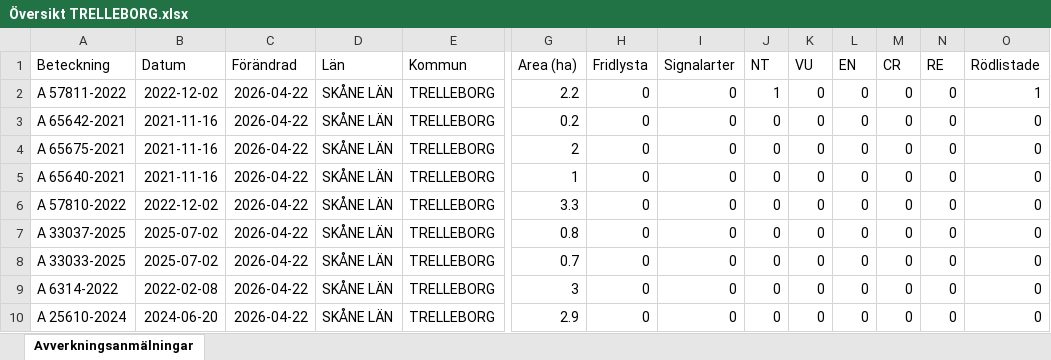
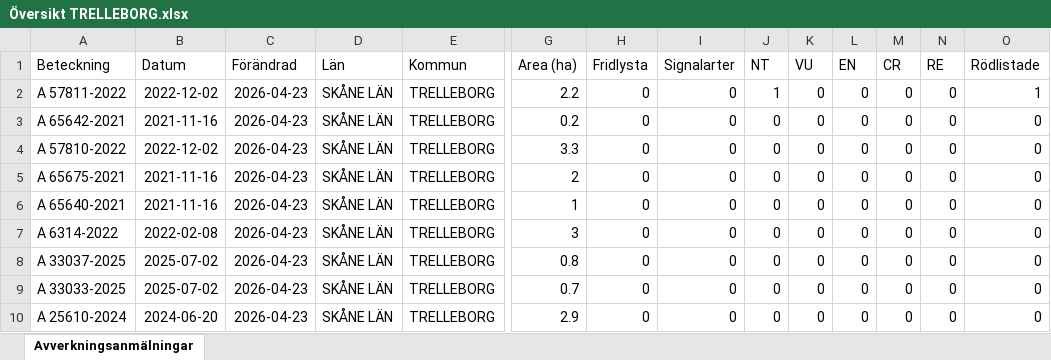
Before and after one commit to klasma/Logging_1287, an Excel workbook: Översikt TRELLEBORG.xlsx, sheet Avverkningsanmälningar, drawn as a sheet; only a part is shown, gaps mark what is left out; values as stored, in another font and other column widths than the file's, no borders; removed rows and columns are numbered as before the commit, all else as after; rows hold the shown columns only; the diff names each change by its address in the sheet, - before the commit and + after, or states it on an @@ line.

```diff
--- a/Översikt TRELLEBORG.xlsx (sheet Avverkningsanmälningar)
+++ b/Översikt TRELLEBORG.xlsx (sheet Avverkningsanmälningar)
-C2:C3 (Förändrad): 2026-04-22
+C2:C3 (Förändrad): 2026-04-23
+row 4: A 57810-2022 | 2022-12-02 | 2026-04-23 | SKÅNE LÄN | TRELLEBORG | 3.3 | 0 | 0 | 0 | 0 | 0 | 0 | 0 | 0
-C5:C9 (Förändrad): 2026-04-22
+C5:C9 (Förändrad): 2026-04-23
-A7 (Beteckning): A 57810-2022
+A7 (Beteckning): A 6314-2022
-B7 (Datum): 2022-12-02
+B7 (Datum): 2022-02-08
-G7 (Area (ha)): 3.3
+G7 (Area (ha)): 3
-row 9: A 6314-2022 | 2022-02-08 | 2026-04-22 | SKÅNE LÄN | TRELLEBORG | 3 | 0 | 0 | 0 | 0 | 0 | 0 | 0 | 0
-C10 (Förändrad): 2026-04-22
+C10 (Förändrad): 2026-04-23
```
Also changed, not shown: artfynd/A 57811-2022 artfynd.xlsx, 5 other files.
